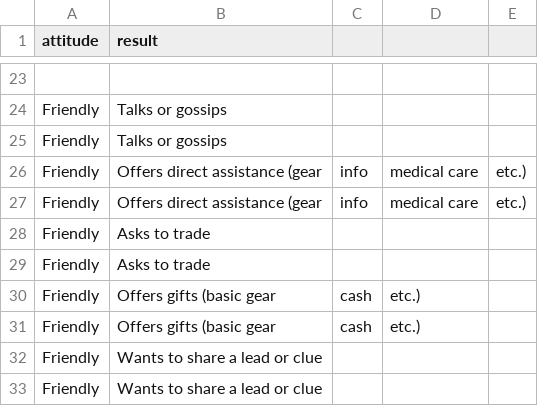
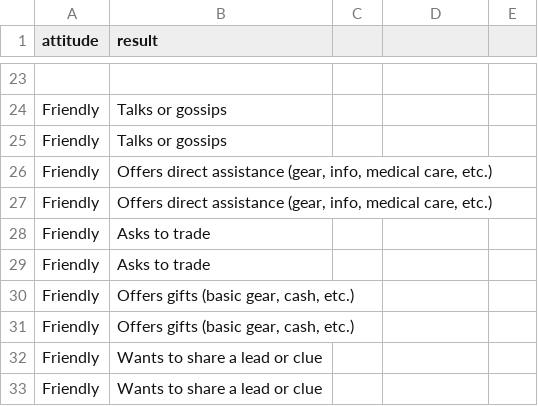
Before and after one commit to Hawkins627/ATDW, a CSV file: npc_reactions.csv, drawn as a sheet; only a part is shown, gaps mark what is left out.

Commit message:
Update npc_reactions.csv

```diff
--- a/npc_reactions.csv
+++ b/npc_reactions.csv
@@ -25,8 +25,8 @@ Friendly,Talks or gossips
 Friendly,Talks or gossips
-Friendly,Offers direct assistance (gear, info, medical care, etc.)
-Friendly,Offers direct assistance (gear, info, medical care, etc.)
+Friendly,"Offers direct assistance (gear, info, medical care, etc.)"
+Friendly,"Offers direct assistance (gear, info, medical care, etc.)"
 Friendly,Asks to trade
 Friendly,Asks to trade
-Friendly,Offers gifts (basic gear, cash, etc.)
-Friendly,Offers gifts (basic gear, cash, etc.)
+Friendly,"Offers gifts (basic gear, cash, etc.)"
+Friendly,"Offers gifts (basic gear, cash, etc.)"
 Friendly,Wants to share a lead or clue
```
